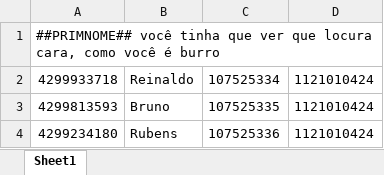
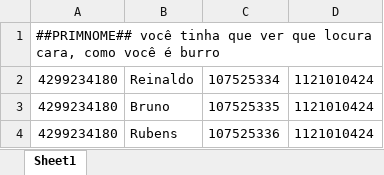
Before and after one commit to Websix/nowSmsSlaveInstall, an Excel workbook: files/XLS/nosso.xlsx, sheet Sheet1, drawn as a sheet; values as stored, in another font and other column widths than the file's, no borders; the diff names each change by its address in the sheet, - before the commit and + after, or states it on an @@ line.

```diff
--- a/files/XLS/nosso.xlsx (sheet Sheet1)
+++ b/files/XLS/nosso.xlsx (sheet Sheet1)
-A2: 4299933718
+A2: 4299234180
-A3: 4299813593
+A3: 4299234180
```
Also changed, not shown: files/XLS/20.xlsx, 3 other files.
